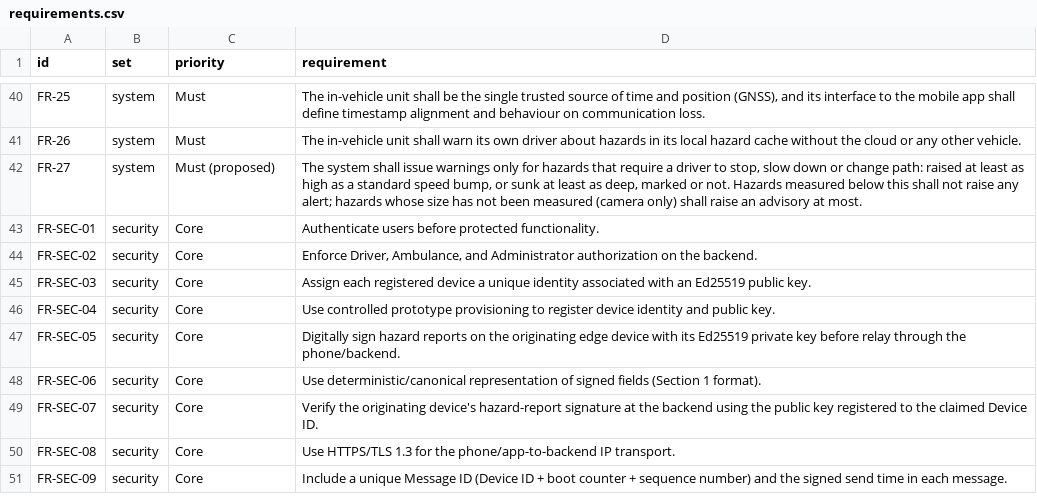
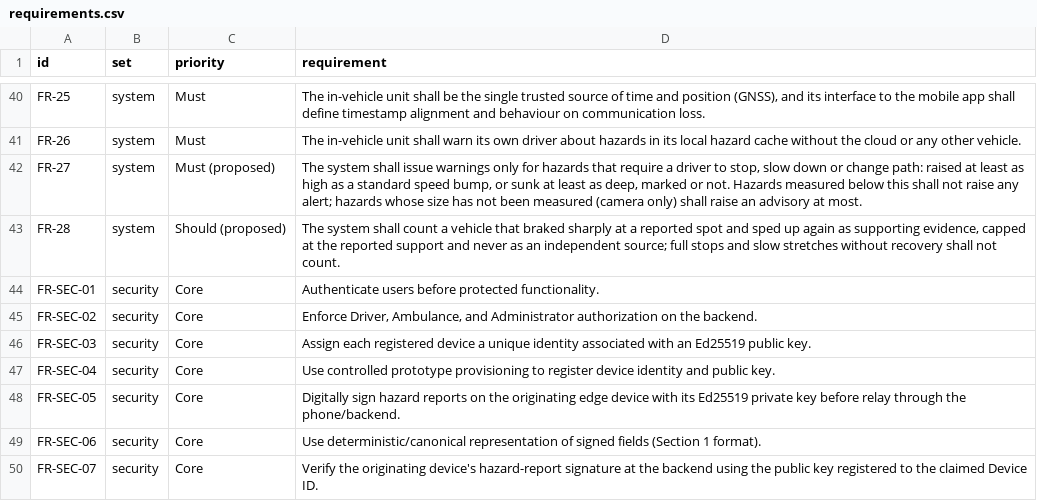
Before and after one commit to S2800-0/icvsp-prototype, a CSV file: verification/requirements.csv, drawn as a sheet; only a part is shown, gaps mark what is left out; the shorter side is filled out with more unchanged rows; the diff names each change by its address in the sheet, - before the commit and + after, or states it on an @@ line.

```diff
--- a/verification/requirements.csv
+++ b/verification/requirements.csv
+row 43: FR-28 | system | Should (proposed) | The system shall count a vehicle that braked sharply at a reported spot and sped up again as supporting evidence, capped at the reported support and never as an independent source; full stops and slow stretches without recovery shall not count.
```
Also changed, not shown: verification/traceability.csv, 8 other files.
